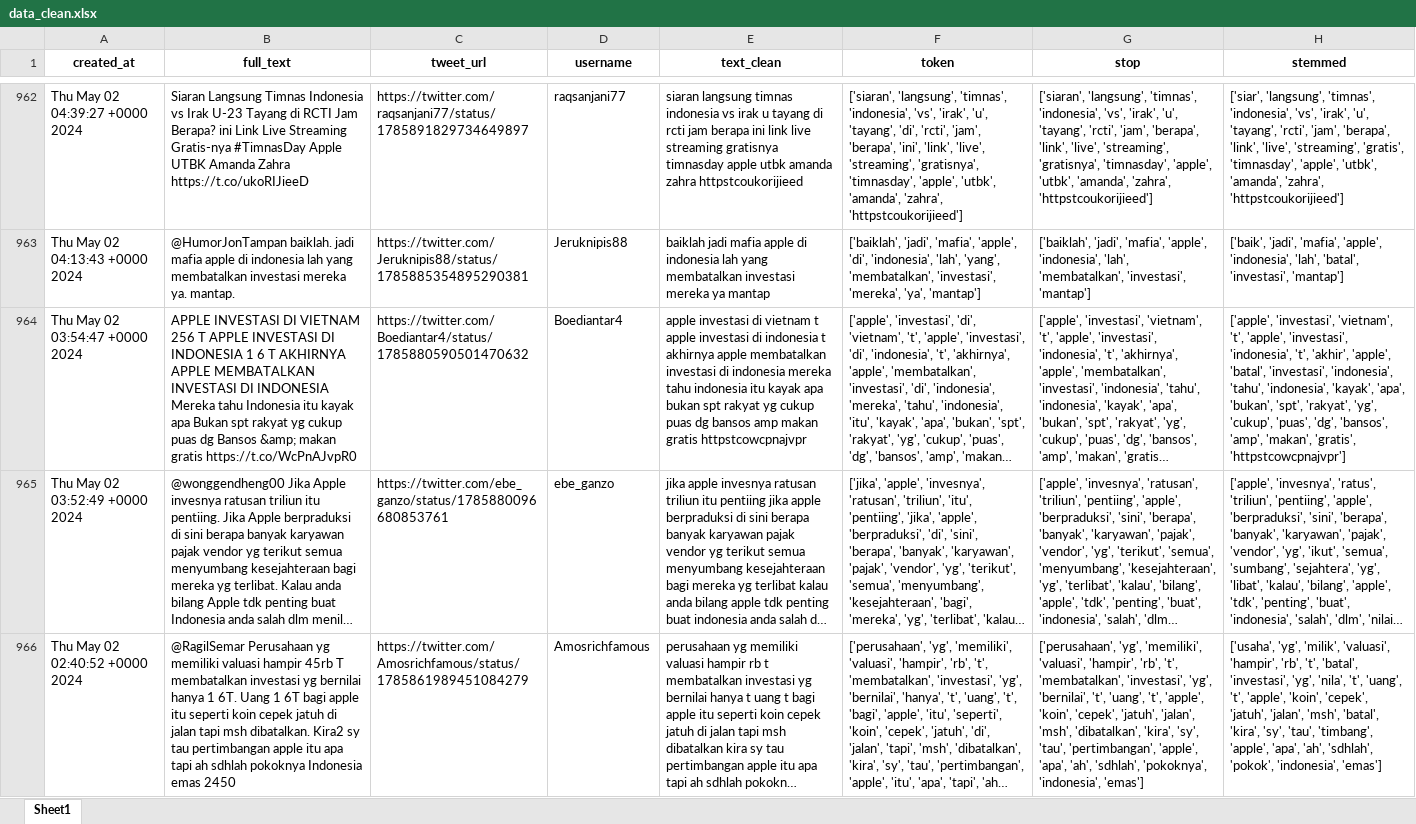
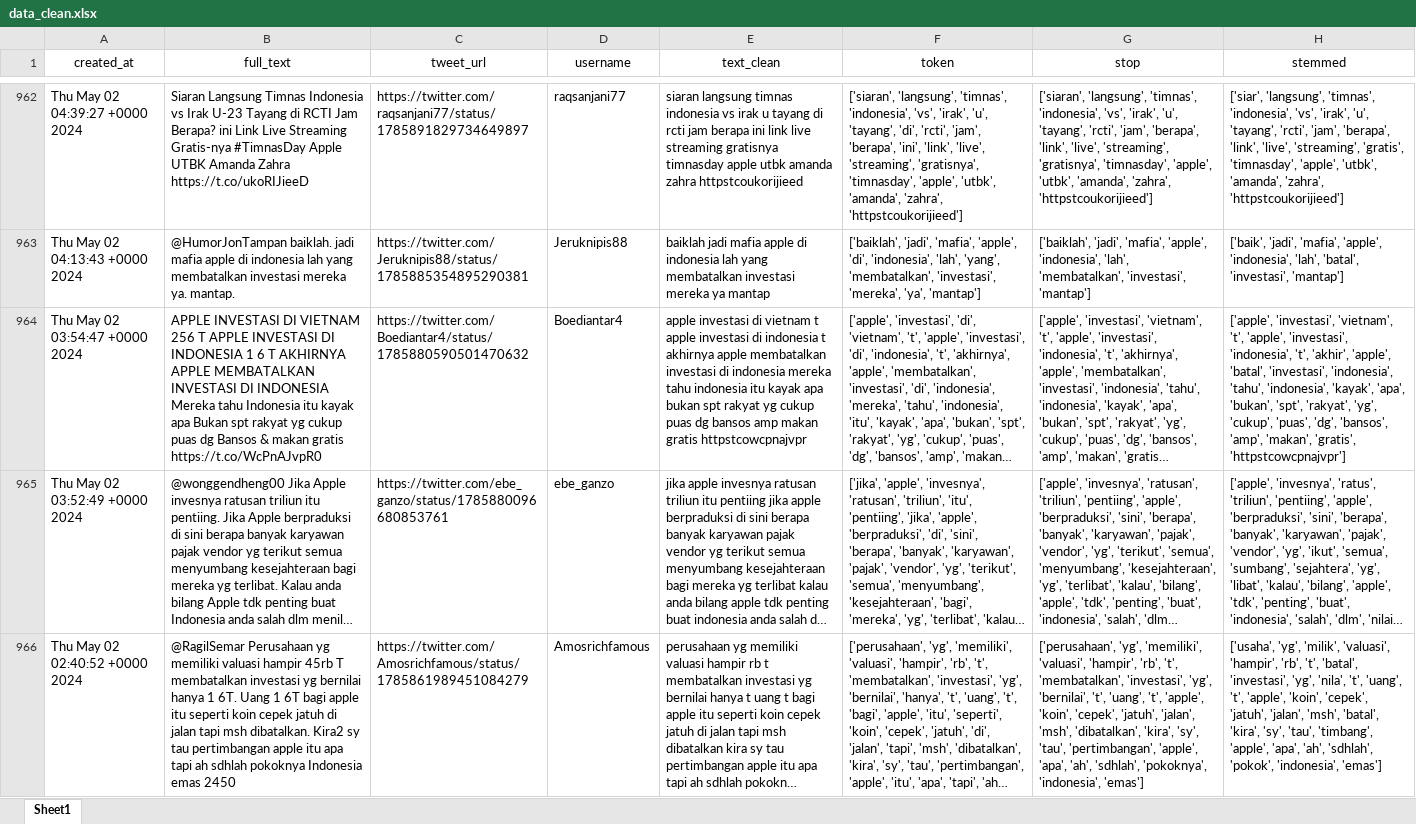
Before and after one commit to LakuningUrip/Pemrosesan-Teks-1, an Excel workbook: tugas baru/data_clean.xlsx, sheet Sheet1, drawn as a sheet; only a part is shown, gaps mark what is left out; long unchanged cells end in …; values as stored, in another font and other column widths than the file's, no borders; the diff covers the shown part only; the diff names each change by its address in the sheet, - before the commit and + after, or states it on an @@ line.

```diff
--- a/tugas baru/data_clean.xlsx (sheet Sheet1)
+++ b/tugas baru/data_clean.xlsx (sheet Sheet1)
-A1:H1 bold: on
+A1:H1 bold: off
-B964 (full_text): …dg Bansos &amp; makan gratis…
+B964 (full_text): …dg Bansos & makan gratis…
```
Also changed, not shown: 25 edited cells elsewhere in this sheet.
